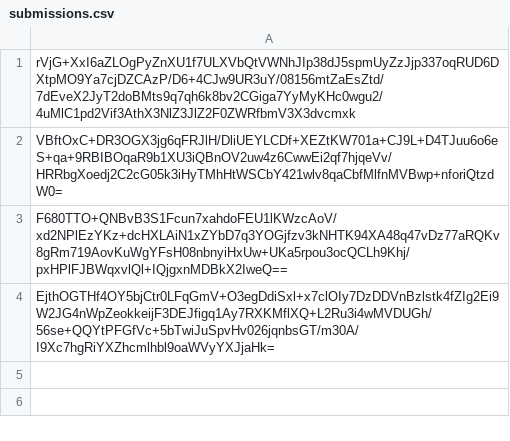
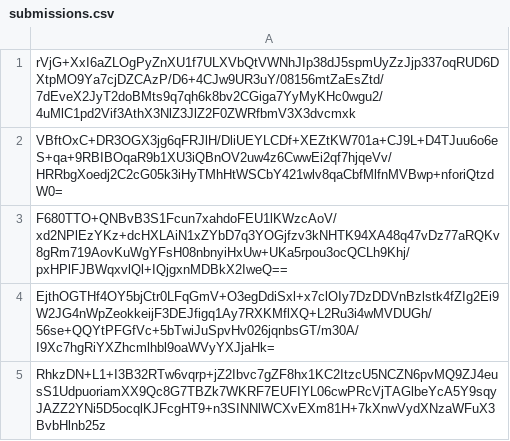
Before and after one commit to pwn2winctf/2018submissions, a CSV file: d/c87/c6024998e4bf50fb44d9ec27adcd43af045606ed0a47b7d5fca78389c3db/submissions.csv, drawn as a sheet; the diff names each change by its address in the sheet, - before the commit and + after, or states it on an @@ line.

Commit message:
Proof: found flag for russian_polygons

```diff
--- a/d/c87/c6024998e4bf50fb44d9ec27adcd43af045606ed0a47b7d5fca78389c3db/submissions.csv
+++ b/d/c87/c6024998e4bf50fb44d9ec27adcd43af045606ed0a47b7d5fca78389c3db/submissions.csv
+row 5: RhkzDN+L1+I3B32RTw6vqrp+jZ2Ibvc7gZF8hx1KC2ItzcU5NCZN6pvMQ9ZJ4eusS1UdpuoriamXX9Qc8G7TBZk7WKRF7EUFIYL06cwPRcVjTAGlbeYcA5Y9sqyJAZZ2YNi5D5ocqlKJFcgHT9+n3SINNlWCXvEXm81H+7kXnwVydXNzaWFuX3BvbHlnb25z
```
